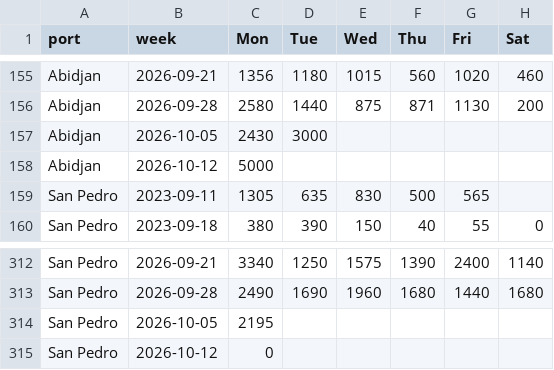
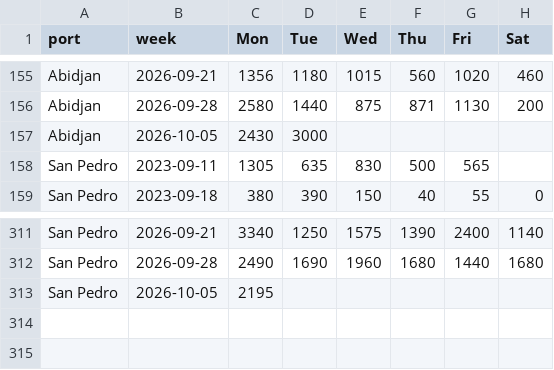
Before and after one commit to virataryaa/cocoa-arrivals, a CSV file: Database/ivc_projection.csv, drawn as a sheet; only a part is shown, gaps mark what is left out.

Commit message:
Weeks 2026-10-12: Abidjan  | San Pedro

```diff
--- a/Database/ivc_projection.csv
+++ b/Database/ivc_projection.csv
@@ -157,3 +157,2 @@ Abidjan,2026-09-28,2580,1440,875,871,1130,200
 Abidjan,2026-10-05,2430,3000,,,,
-Abidjan,2026-10-12,5000,,,,,
 San Pedro,2023-09-11,1305,635,830,500,565,
@@ -314,2 +313 @@ San Pedro,2026-09-28,2490,1690,1960,1680,1440,1680
 San Pedro,2026-10-05,2195,,,,,
-San Pedro,2026-10-12,0,,,,,
```
